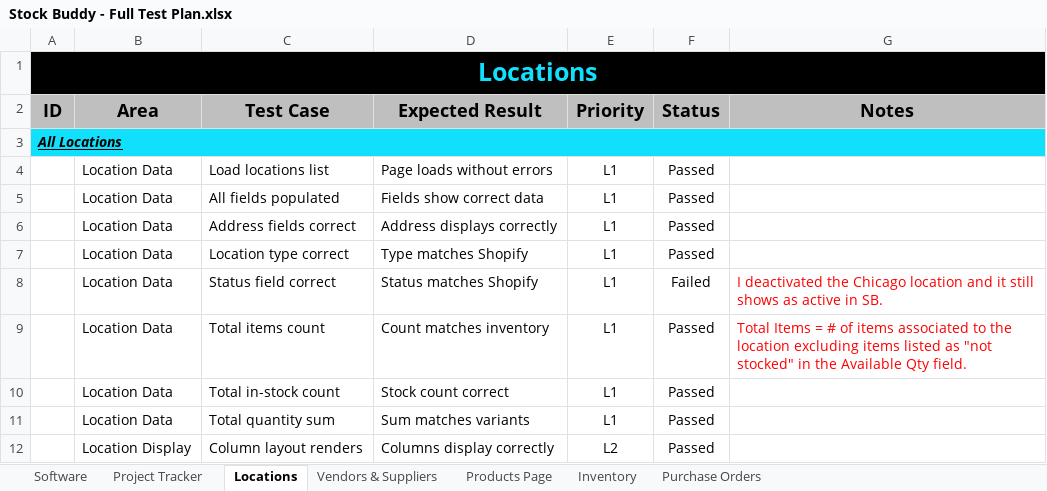
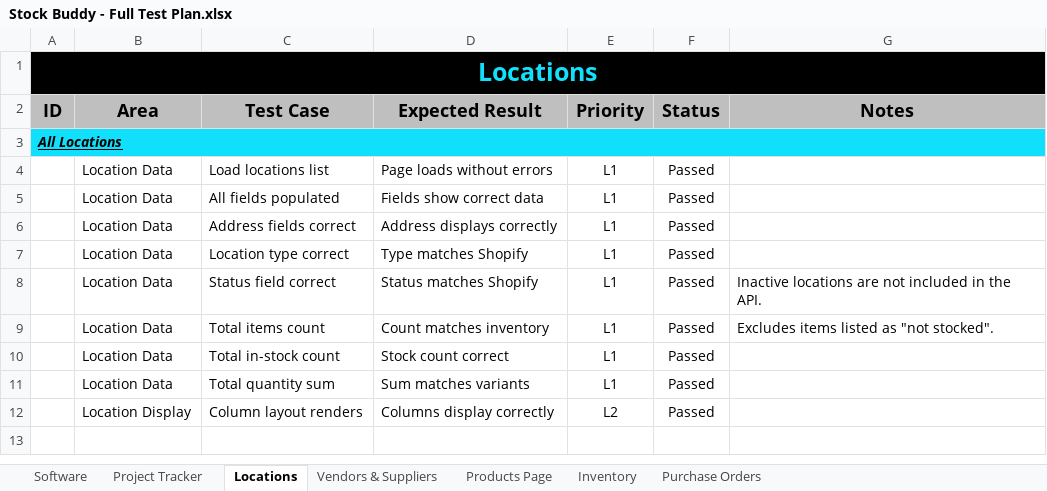
Before and after one commit to B-Gillon/Stock-Buddy-Dev, an Excel workbook: doc/Stock Buddy - Full Test Plan.xlsx, sheet Locations, drawn as a sheet; values as stored, in another font and other column widths than the file's, no borders; conditional formats not drawn; the diff names each change by its address in the sheet, - before the commit and + after, or states it on an @@ line.

```diff
--- a/doc/Stock Buddy - Full Test Plan.xlsx (sheet Locations)
+++ b/doc/Stock Buddy - Full Test Plan.xlsx (sheet Locations)
-F8 (Status): Failed
+F8 (Status): Passed
-G8 (Notes): I deactivated the Chicago location and it still shows as active in SB.
+G8 (Notes): Inactive locations are not included in the API.
-G8:G9 text colour: #FF0000
+G8:G9 text colour: black
-G9 (Notes): Total Items = # of items associated to the location excluding items listed as "not stocked" in the Available Qty field.
+G9 (Notes): Excludes items listed as "not stocked".
```
Also changed, not shown: sheet Vendors & Suppliers, 3 other files.
